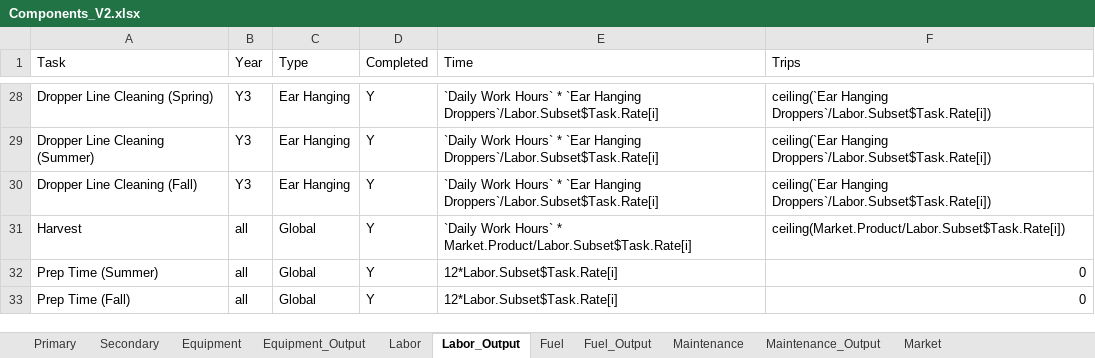
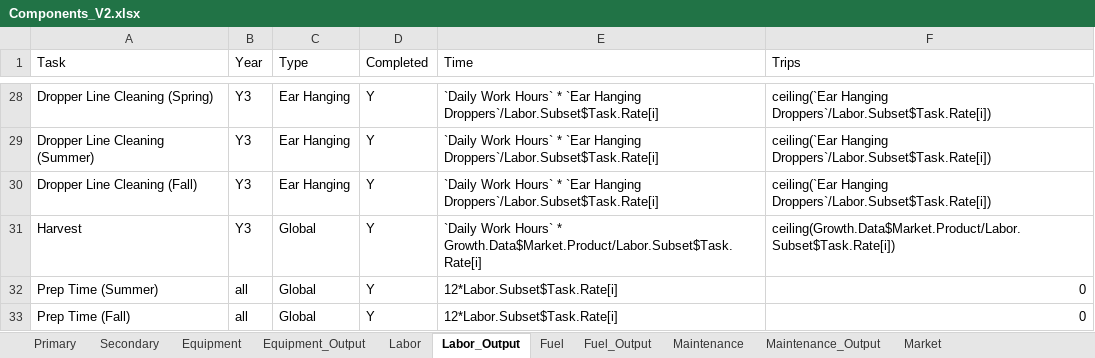
Before and after one commit to phish92129/Scallop-Bioeconomic-Analysis, an Excel workbook: Components_V2.xlsx, sheet Labor_Output, drawn as a sheet; only a part is shown, gaps mark what is left out; values as stored, in another font and other column widths than the file's, no borders; charts and pictures not drawn; the diff names each change by its address in the sheet, - before the commit and + after, or states it on an @@ line.

```diff
--- a/Components_V2.xlsx (sheet Labor_Output)
+++ b/Components_V2.xlsx (sheet Labor_Output)
-B31 (Year): all
+B31 (Year): Y3
-E31 (Time): …Hours` * Market.Product/Labor.Subset$Task.Rate[i]
+E31 (Time): …Hours` * Growth.Data$Market.Product/Labor.Subset$Task.Rate[i]
-F31 (Trips): ceiling(Market.Product/Labor.Subset$Task.Rate[i])
+F31 (Trips): ceiling(Growth.Data$Market.Product/Labor.Subset$Task.Rate[i])
```
Also changed, not shown: sheet Equipment_Output, sheet Primary, sheet Labor, 1 other file.
